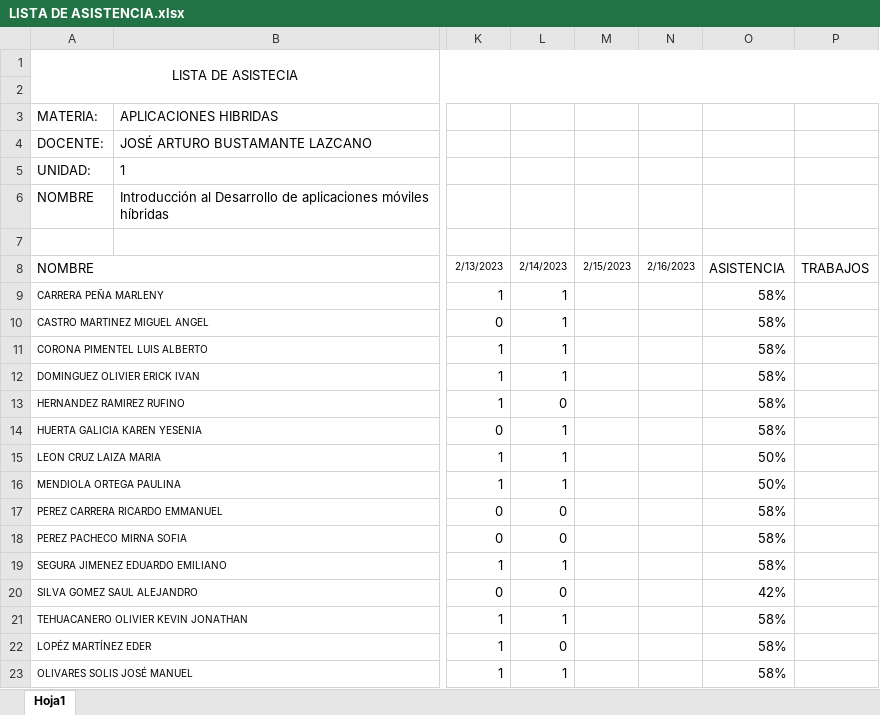
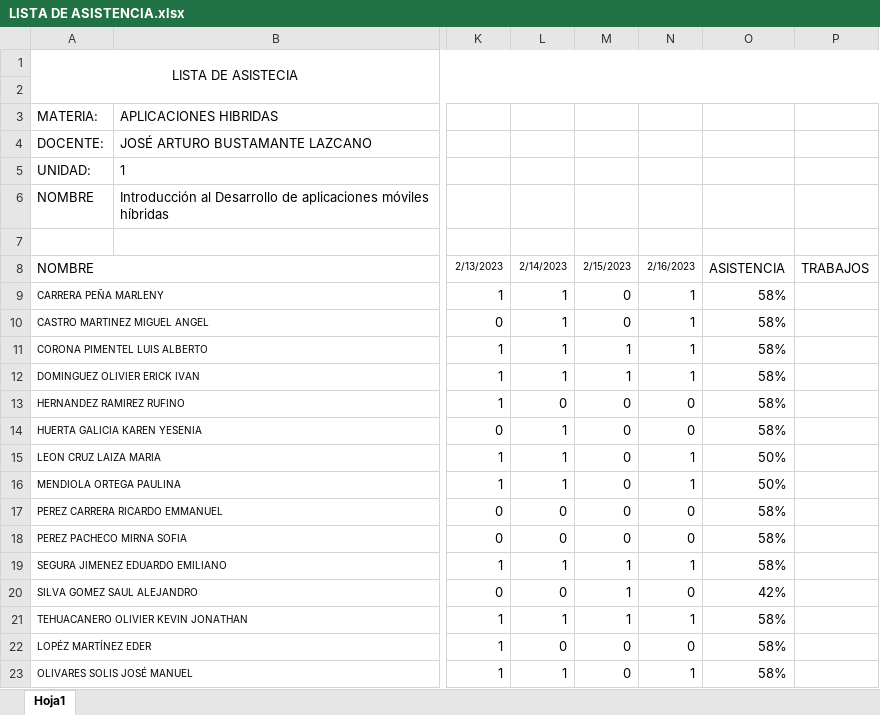
Before and after one commit to arturobl00/Semestre2023Tec, an Excel workbook: APP Hibridas/LISTA DE ASISTENCIA.xlsx, sheet Hoja1, drawn as a sheet; only a part is shown, gaps mark what is left out; values as stored, in another font and other column widths than the file's, no borders; conditional formats not drawn; the diff names each change by its address in the sheet, - before the commit and + after, or states it on an @@ line.

```diff
--- a/APP Hibridas/LISTA DE ASISTENCIA.xlsx (sheet Hoja1)
+++ b/APP Hibridas/LISTA DE ASISTENCIA.xlsx (sheet Hoja1)
-M9:M10: (empty)
+M9:M10: 0
-N9:N12: (empty)
+N9:N12: 1
-M11:M12: (empty)
+M11:M12: 1
-M13:M18: (empty)
+M13:M18: 0
-N13:N14: (empty)
+N13:N14: 0
-N15:N16: (empty)
+N15:N16: 1
-N17:N18: (empty)
+N17:N18: 0
-M19:M21: (empty)
+M19:M21: 1
-N19: (empty)
+N19: 1
-N20: (empty)
+N20: 0
-N21: (empty)
+N21: 1
-M22:M23: (empty)
+M22:M23: 0
-N22: (empty)
+N22: 0
-N23: (empty)
+N23: 1
```
Also changed, not shown: Administración de Base de datos/LISTA DE ASISTENCIA.xlsx, Administración de Base de datos/Semana 3/Base de Datos.xlsx, 13 other files.
